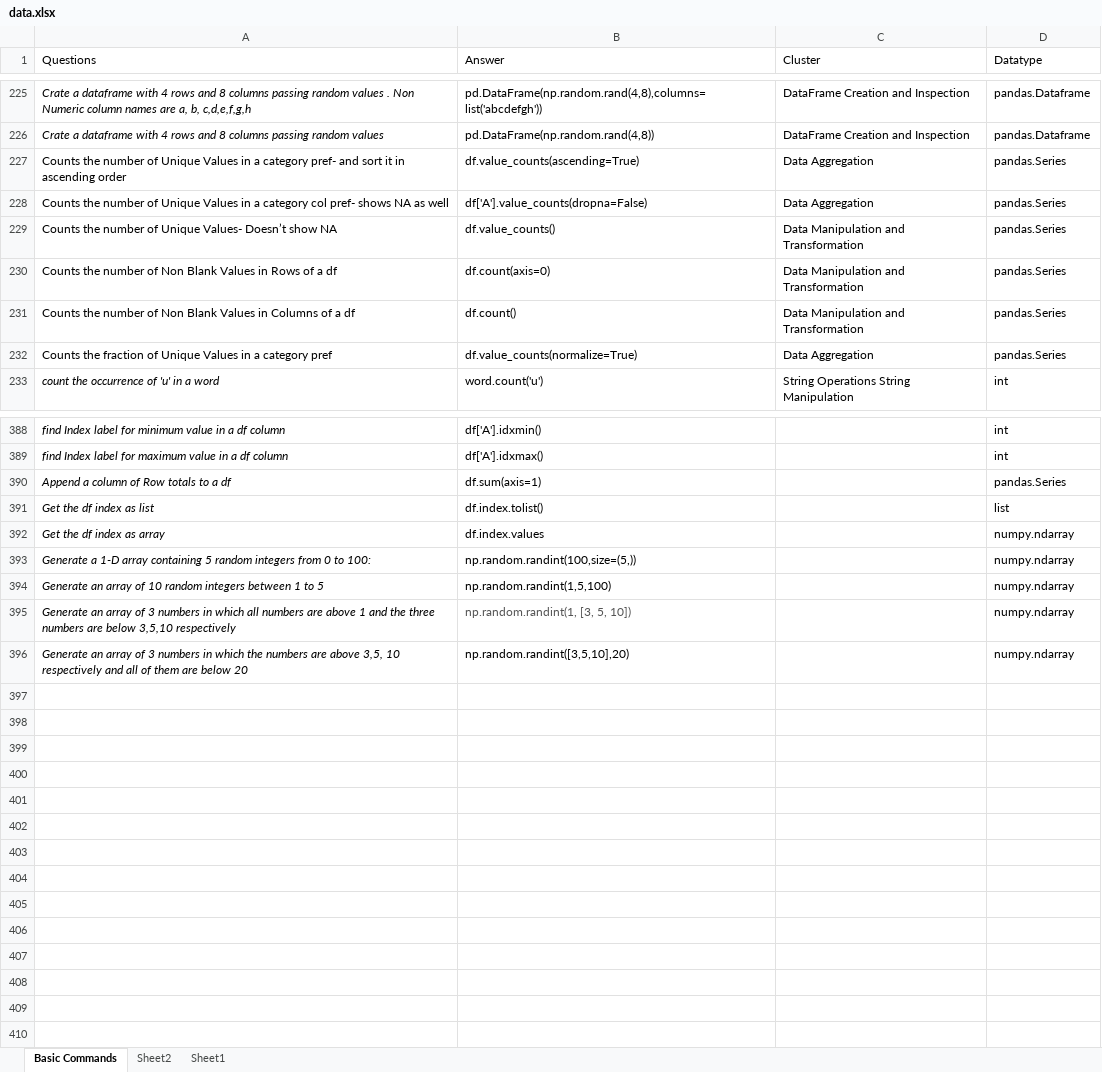
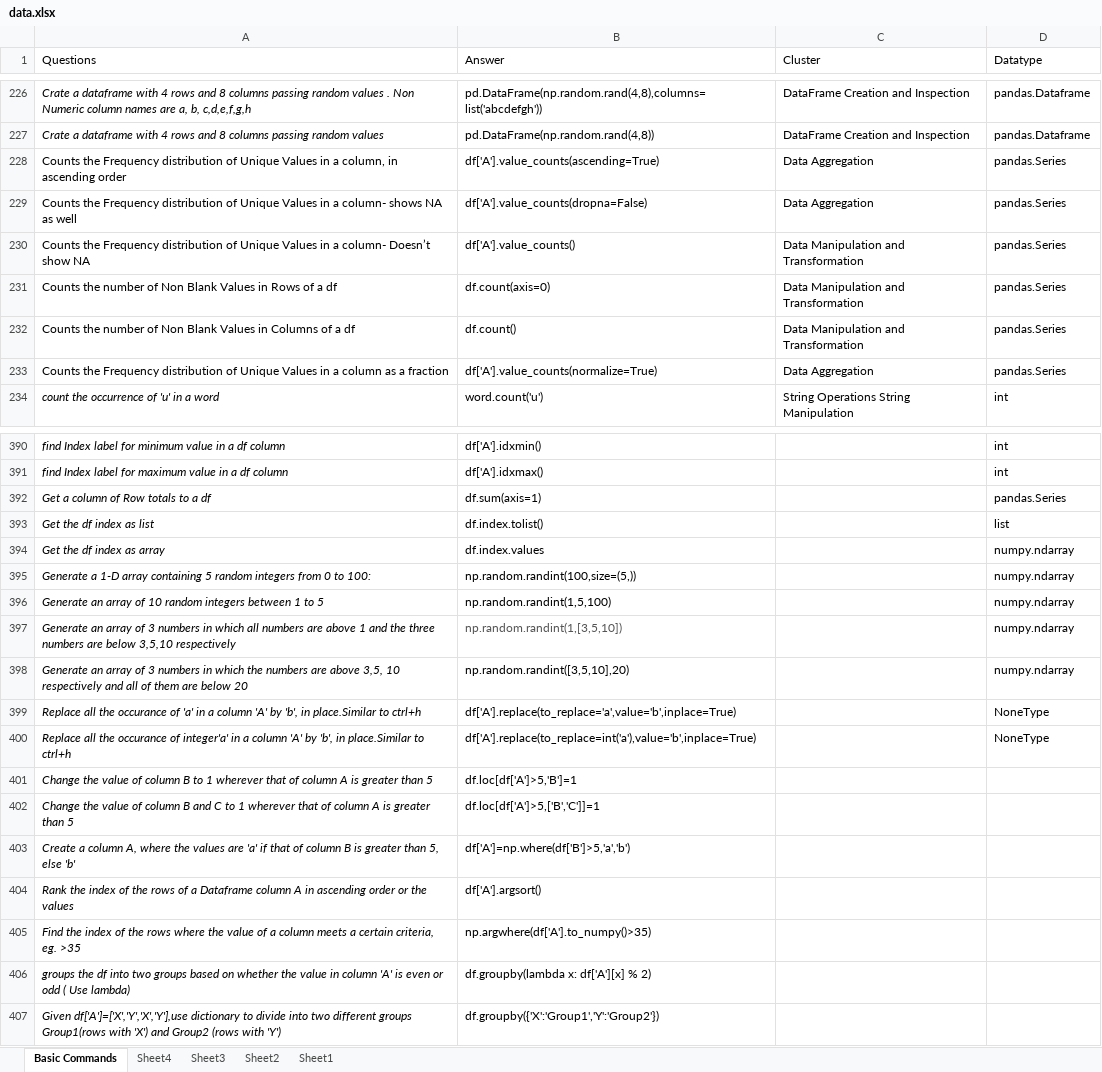
Before and after one commit to priyankconnect/MyProjects, an Excel workbook: PythonPracticeGame/data.xlsx, sheet Basic Commands, drawn as a sheet; only a part is shown, gaps mark what is left out; values as stored, in another font and other column widths than the file's, no borders; addresses are those after the commit; the diff covers the shown part only; the diff names each change by its address in the sheet, - before the commit and + after, or states it on an @@ line.

```diff
--- a/PythonPracticeGame/data.xlsx (sheet Basic Commands)
+++ b/PythonPracticeGame/data.xlsx (sheet Basic Commands)
+sheet tab: Sheet4
+sheet tab: Sheet3
-A228 (Questions): Counts the number of Unique Values in a category pref- and sort it in ascending…
+A228 (Questions): Counts the Frequency distribution of Unique Values in a column, in ascending…
-B228 (Answer): df.value_counts(ascending=True)
+B228 (Answer): df['A'].value_counts(ascending=True)
-A229 (Questions): Counts the number of Unique Values in a category col pref- shows NA…
+A229 (Questions): Counts the Frequency distribution of Unique Values in a column- shows NA…
-A230 (Questions): Counts the number of Unique Values- Doesn’t show…
+A230 (Questions): Counts the Frequency distribution of Unique Values in a column- Doesn’t show…
-B230 (Answer): df.value_counts()
+B230 (Answer): df['A'].value_counts()
-A233 (Questions): Counts the fraction of Unique Values in a category pref
+A233 (Questions): Counts the Frequency distribution of Unique Values in a column as a fraction
-B233 (Answer): df.value_counts(normalize=True)
+B233 (Answer): df['A'].value_counts(normalize=True)
-A392 (Questions): Append a column of Row totals to a df
+A392 (Questions): Get a column of Row totals to a df
-B397 (Answer): np.random.randint(1, [3, 5, 10])
+B397 (Answer): np.random.randint(1,[3,5,10])
+row 399: Replace all the occurance of 'a' in a column 'A' by 'b', in place.Similar to ctrl+h | df['A'].replace(to_replace='a',value='b',inplace=True) |  | NoneType
+row 400: Replace all the occurance of integer'a' in a column 'A' by 'b', in place.Similar to ctrl+h | df['A'].replace(to_replace=int('a'),value='b',inplace=True) |  | NoneType
+row 401: Change the value of column B to 1 wherever that of column A is greater than 5 | df.loc[df['A']>5,'B']=1
+row 402: Change the value of column B and C to 1 wherever that of column A is greater than 5 | df.loc[df['A']>5,['B','C']]=1
+row 403: Create a column A, where the values are 'a' if that of column B is greater than 5, else 'b' | df['A']=np.where(df['B']>5,'a','b')
+row 404: Rank the index of the rows of a Dataframe column A in ascending order or the values | df['A'].argsort()
+row 405: Find the index of the rows where the value of a column meets a certain criteria, eg. >35 | np.argwhere(df['A'].to_numpy()>35)
+row 406: groups the df into two groups based on whether the value in column 'A' is even or odd ( Use lambda) | df.groupby(lambda x: df['A'][x] % 2)
+row 407: Given df['A']=['X','Y','X','Y'],use dictionary to divide into two different groups Group1(rows with 'X') and Group2 (rows with 'Y') | df.groupby({'X':'Group1','Y':'Group2'})
```
Also changed, not shown: 2 added rows and 28 edited cells elsewhere in this sheet.
